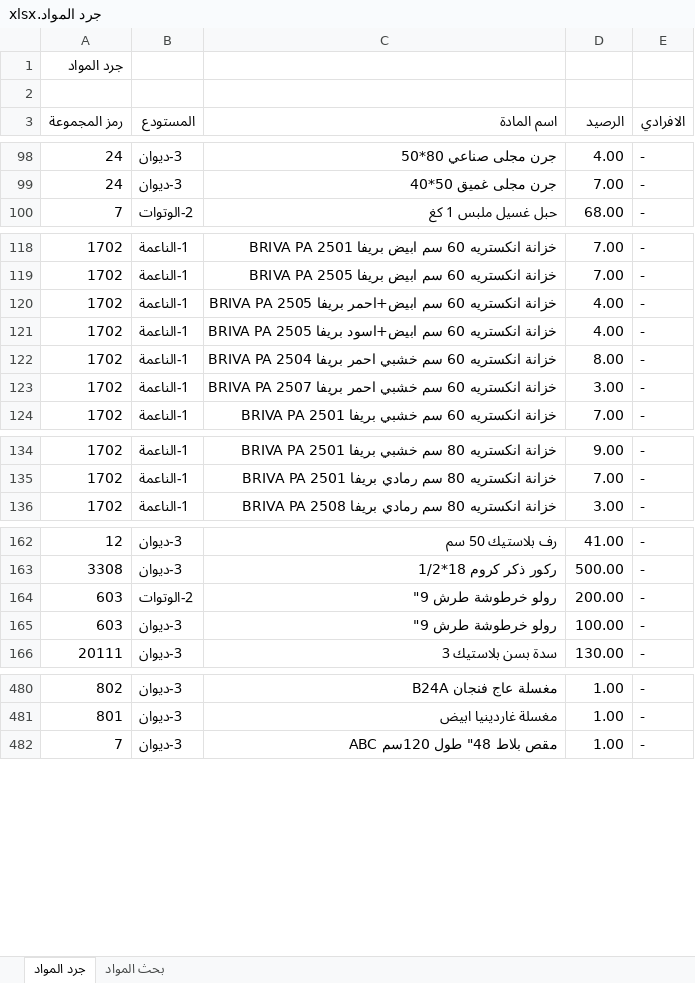
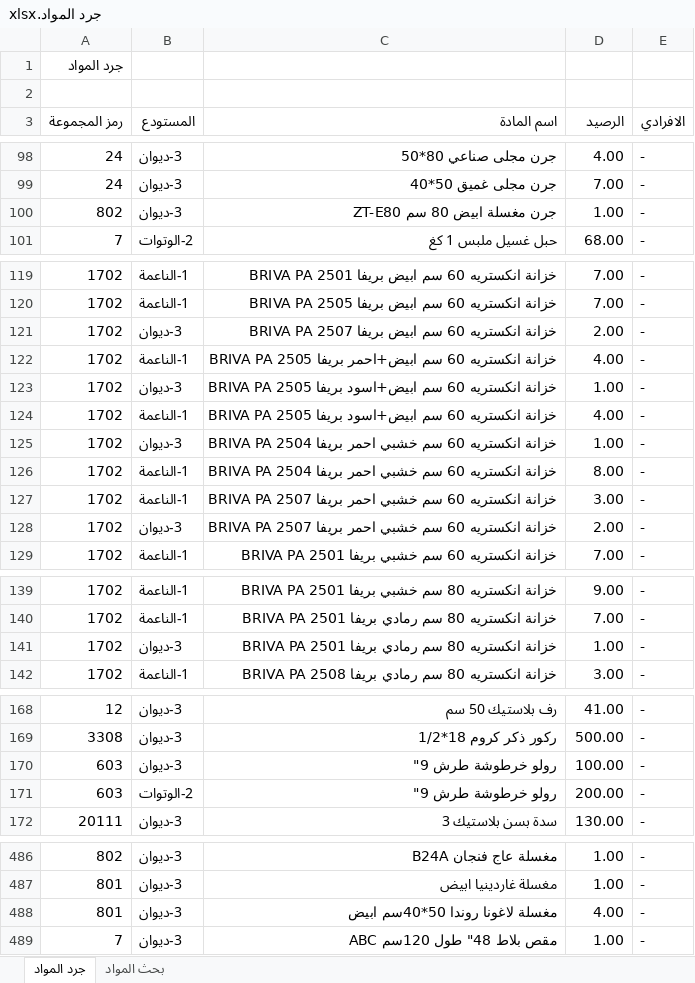
Before and after one commit to dabbousbasta/Dabbous-Al-Basta, an Excel workbook: جرد المواد.xlsx, sheet جرد المواد, drawn as a sheet; only a part is shown, gaps mark what is left out; values as stored, in another font and other column widths than the file's, no cell formats; the diff covers the shown part only; the diff names each change by its address in the sheet, - before the commit and + after, or states it on an @@ line.

Commit message:
20260425

```diff
--- a/جرد المواد.xlsx (sheet جرد المواد)
+++ b/جرد المواد.xlsx (sheet جرد المواد)
+row 100: 802 | 3-ديوان | جرن مغسلة ابيض 80 سم ZT-E80 | 1.00 | -
+row 121: 1702 | 3-ديوان | خزانة انكستريه 60 سم ابيض بريفا BRIVA PA 2507 | 2.00 | -
+row 123: 1702 | 3-ديوان | خزانة انكستريه 60 سم ابيض+اسود بريفا BRIVA PA 2505 | 1.00 | -
+row 125: 1702 | 3-ديوان | خزانة انكستريه 60 سم خشبي احمر بريفا BRIVA PA 2504 | 1.00 | -
+row 128: 1702 | 3-ديوان | خزانة انكستريه 60 سم خشبي احمر بريفا BRIVA PA 2507 | 2.00 | -
+row 141: 1702 | 3-ديوان | خزانة انكستريه 80 سم رمادي بريفا BRIVA PA 2501 | 1.00 | -
@@ row 165 moved to row 170: 603 @@
+row 488: 801 | 3-ديوان | مغسلة لاغونا روندا 50*40سم ابيض | 4.00 | -
```
Also changed, not shown: 17 moved rows and 3 edited cells elsewhere in this sheet, cell formats.
